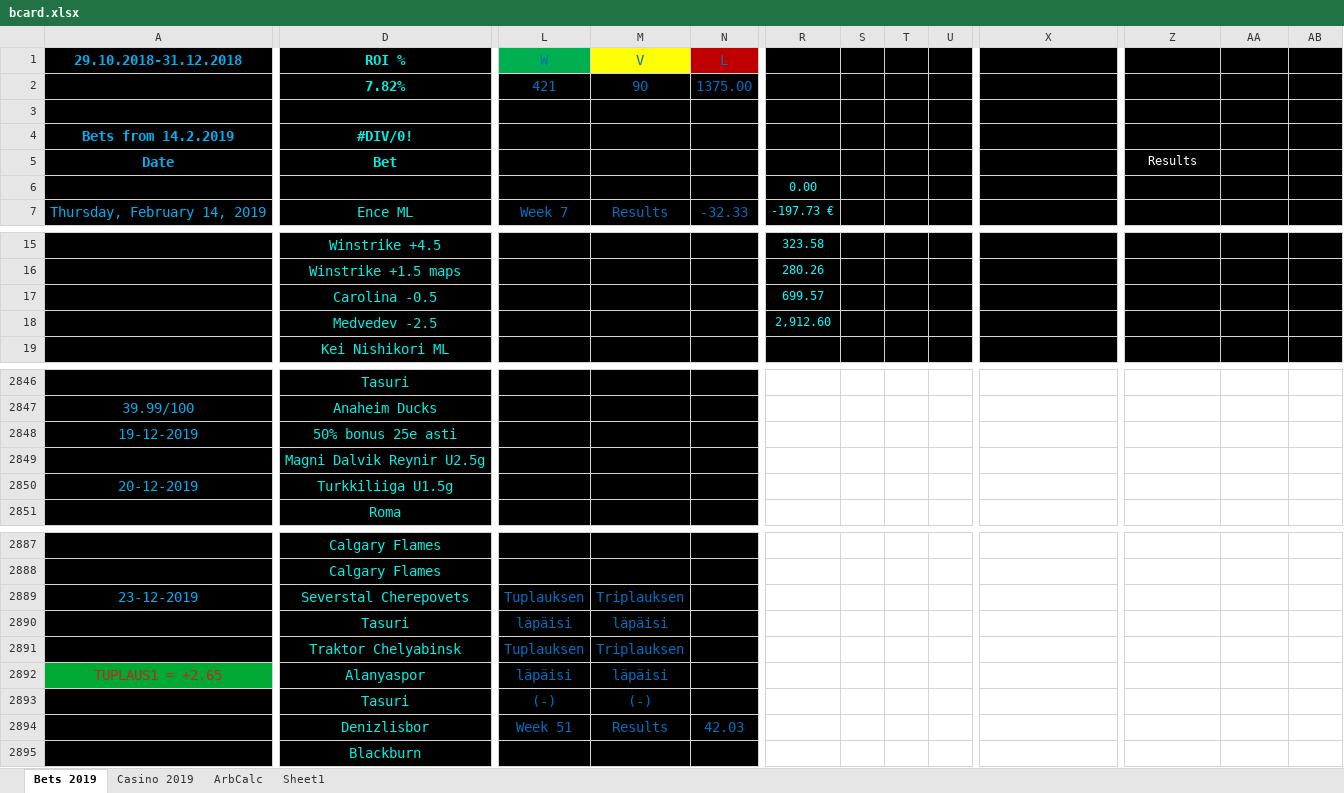
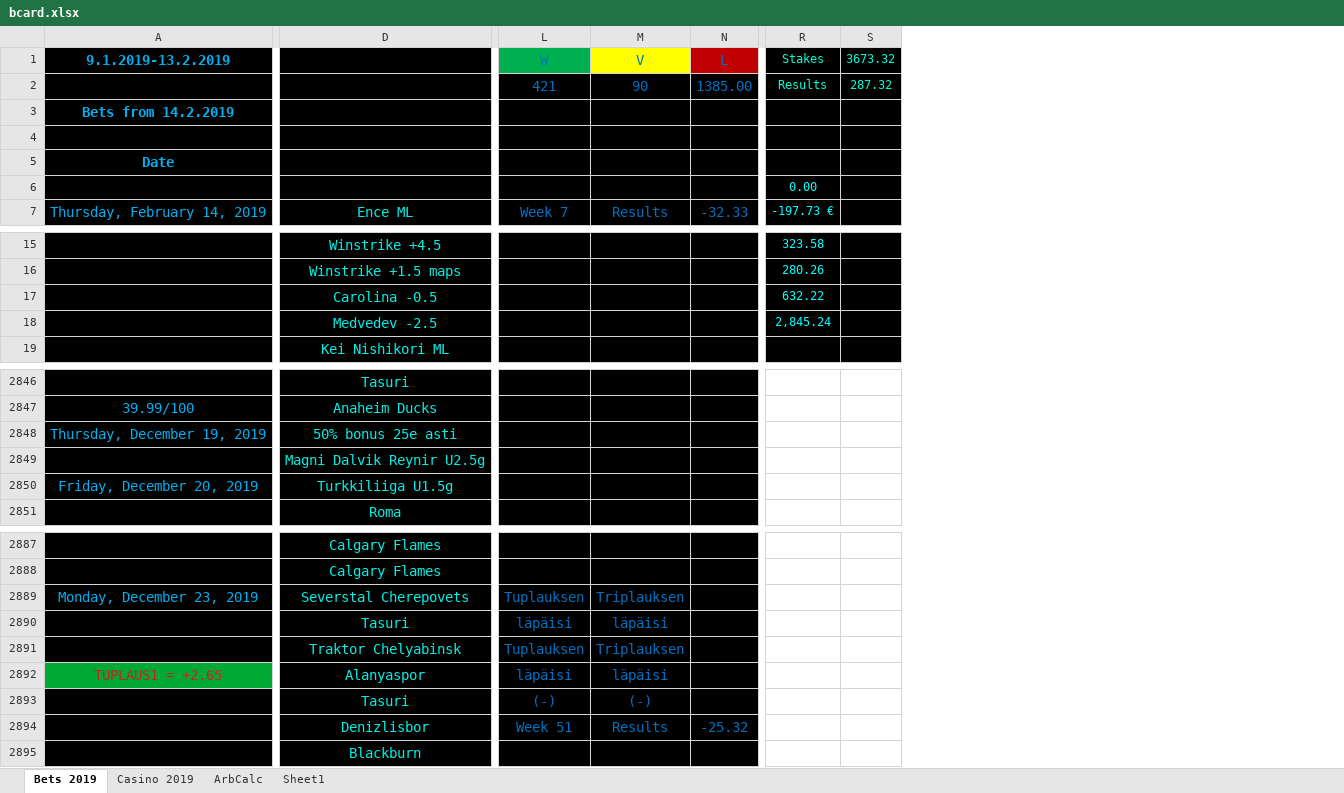
Before and after one commit to Dexcel93/betsit20, an Excel workbook: bcard.xlsx, sheet Bets 2019, drawn as a sheet; only a part is shown, gaps mark what is left out; values as stored, in another font and other column widths than the file's, no borders; conditional formats not drawn; removed rows and columns are numbered as before the commit, all else as after; rows hold the shown columns only; the diff covers the shown part only; the diff names each change by its address in the sheet, - before the commit and + after, or states it on an @@ line.

```diff
--- a/bcard.xlsx (sheet Bets 2019)
+++ b/bcard.xlsx (sheet Bets 2019)
-column S, empty
-column T, empty
-column U, empty
-column X, empty
-column Z, row 5: Results
-column AA, empty
-column AB, empty
+column S (3673.32), empty
-row 1: 29.10.2018-31.12.2018 | ROI % | W | V | L |  |  |  |  | 9.1.2019-13.2.2019 | Total Stakes | 667.85 € | ROI %
-row 2:  | 7.82% | 421 | 90 | 1375.00 |  |  |  |  |  | Results | 165.86 € | 24.83%
-row 1: (empty)
+row 1: 9.1.2019-13.2.2019 |  | W | V | L | Stakes | 3673.32
-L1 fill: #000000
+L1 fill: #00B050
-M1 fill: #000000
+M1 fill: #FFFF00
-N1 fill: #000000
+N1 fill: #C00000
-row 4: Bets from 14.2.2019 | #DIV/0! |  |  |  |  |  |  |  | 14.2.2019- | Total Stakes |  | ROI %
+row 2:  |  | 421 | 90 | 1385.00 | Results | 287.32
+row 3: Bets from 14.2.2019
+row 4: (empty)
-D5: Bet
+D5: (empty)
-R17 (Stakes): 699.57
+R17 (Stakes): 632.22
-R18 (Stakes): 2,912.60
+R18 (Stakes): 2,845.24
-A2848 (9.1.2019-13.2.2019): 19-12-2019
+A2848 (9.1.2019-13.2.2019): Thursday, December 19, 2019
-A2850 (9.1.2019-13.2.2019): 20-12-2019
+A2850 (9.1.2019-13.2.2019): Friday, December 20, 2019
-A2889 (9.1.2019-13.2.2019): 23-12-2019
+A2889 (9.1.2019-13.2.2019): Monday, December 23, 2019
-N2894 (L): 42.03
+N2894 (L): -25.32
```
Also changed, not shown: 9 added rows, 9 removed rows, 3 removed columns and 19 edited cells elsewhere in this sheet, sheet Casino 2019.
